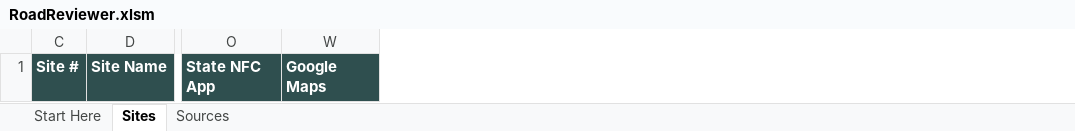
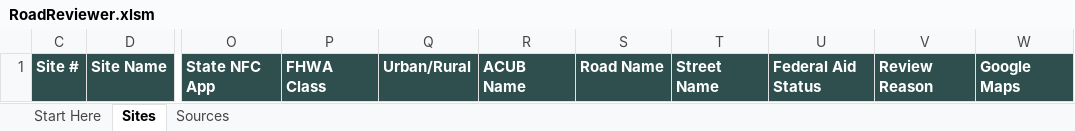
Before and after one commit to calebpaulsmith/RoadReviewer, an Excel workbook: RoadReviewer.xlsm, sheet Sites, drawn as a sheet; only a part is shown, gaps mark what is left out; values as stored, in another font and other column widths than the file's, no borders; conditional formats not drawn; the diff names each change by its address in the sheet, - before the commit and + after, or states it on an @@ line.

```diff
--- a/RoadReviewer.xlsm (sheet Sites)
+++ b/RoadReviewer.xlsm (sheet Sites)
@@ column P unhidden, row 1: FHWA Class @@
@@ column Q unhidden, row 1: Urban/Rural @@
@@ column R unhidden, row 1: ACUB Name @@
@@ column S unhidden, row 1: Road Name @@
@@ column T unhidden, row 1: Street Name @@
@@ column U unhidden, row 1: Federal Aid Status @@
@@ column V unhidden, row 1: Review Reason @@
```
Also changed, not shown: sheet Start Here, charts or pictures, Site Inspector Review Tool.xlsm, 3 other files.
